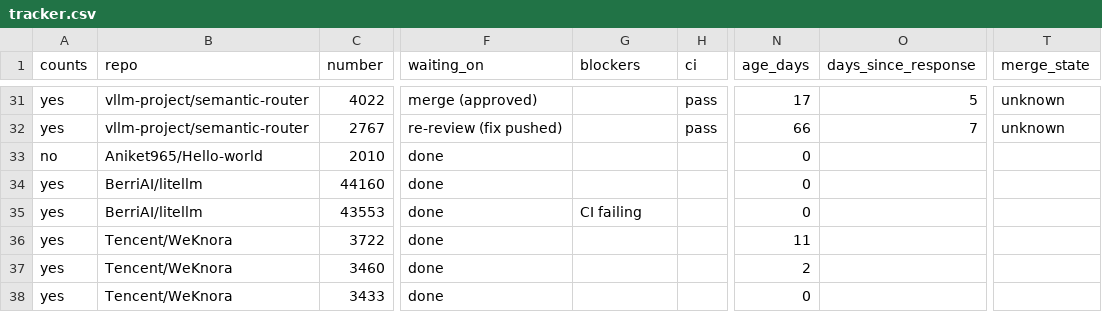
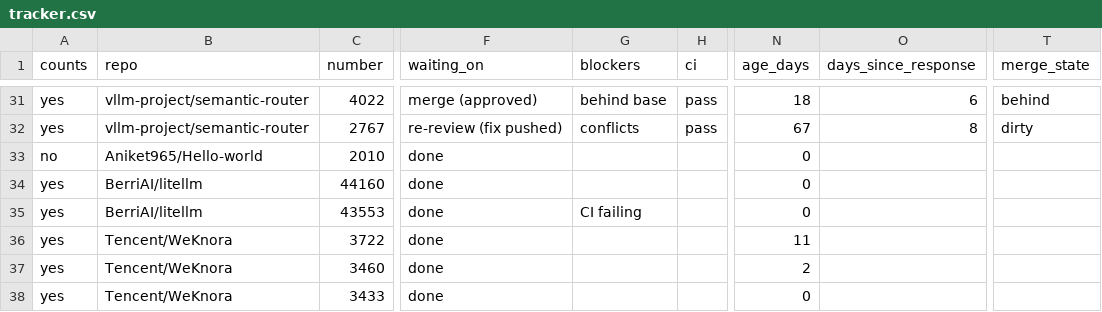
Before and after one commit to ankit373/ankit373, a CSV file: oss/tracker.csv, drawn as a sheet; only a part is shown, gaps mark what is left out; the diff covers the shown part only; the diff names each change by its address in the sheet, - before the commit and + after, or states it on an @@ line.

```diff
--- a/oss/tracker.csv
+++ b/oss/tracker.csv
-G31 (blockers): (empty)
+G31 (blockers): behind base
-N31 (age_days): 17
+N31 (age_days): 18
-O31 (days_since_response): 5
+O31 (days_since_response): 6
-T31 (merge_state): unknown
+T31 (merge_state): behind
-G32 (blockers): (empty)
+G32 (blockers): conflicts
-N32 (age_days): 66
+N32 (age_days): 67
-O32 (days_since_response): 7
+O32 (days_since_response): 8
-T32 (merge_state): unknown
+T32 (merge_state): dirty
```
Also changed, not shown: 79 edited cells elsewhere in this file, 1 other file.
